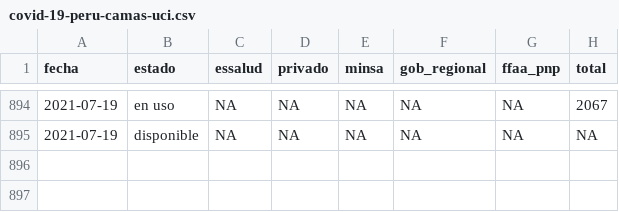
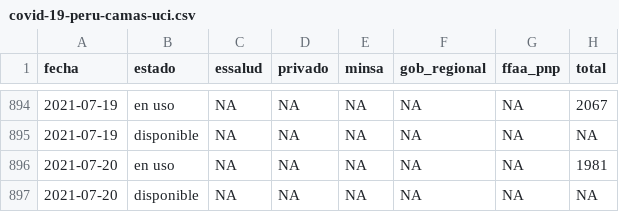
Before and after one commit to jmcastagnetto/covid-19-peru-data, a CSV file: datos/covid-19-peru-camas-uci.csv, drawn as a sheet; only a part is shown, gaps mark what is left out; the diff names each change by its address in the sheet, - before the commit and + after, or states it on an @@ line.

```diff
--- a/datos/covid-19-peru-camas-uci.csv
+++ b/datos/covid-19-peru-camas-uci.csv
+row 896: 2021-07-20 | en uso | NA | NA | NA | NA | NA | 1981
+row 897: 2021-07-20 | disponible | NA | NA | NA | NA | NA | NA
```
Also changed, not shown: datos/covid-19-peru-data.csv, datos/covid-19-peru-detalle-hospitalizados.csv, 9 other files.
